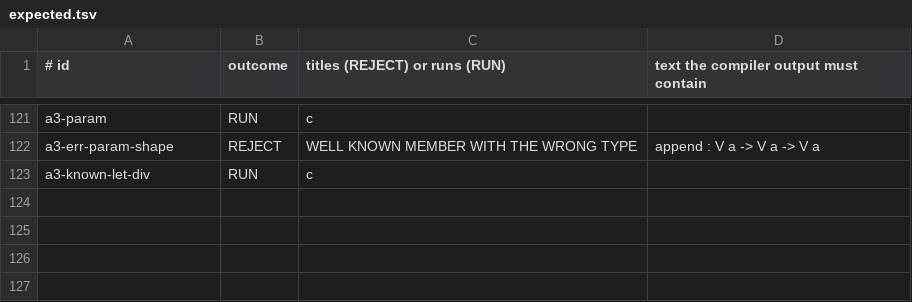
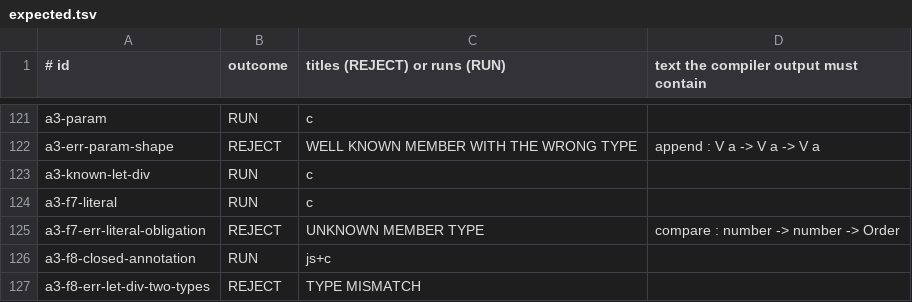
Before and after one commit to GordonBGood/ficcus-haskell-compiler, a TSV file: ficcus-tests/attach/expected.tsv, drawn as a sheet; only a part is shown, gaps mark what is left out.

```diff
--- a/ficcus-tests/attach/expected.tsv
+++ b/ficcus-tests/attach/expected.tsv
@@ -123 +123,5 @@ a3-err-param-shape	REJECT	WELL KNOWN MEMBER WITH THE WRONG TYPE	append : V a ->
 a3-known-let-div	RUN	c	
+a3-f7-literal	RUN	c	
+a3-f7-err-literal-obligation	REJECT	UNKNOWN MEMBER TYPE	compare : number -> number -> Order
+a3-f8-closed-annotation	RUN	js+c	
+a3-f8-err-let-div-two-types	REJECT	TYPE MISMATCH	
```
Also changed, not shown: 14 other files.
